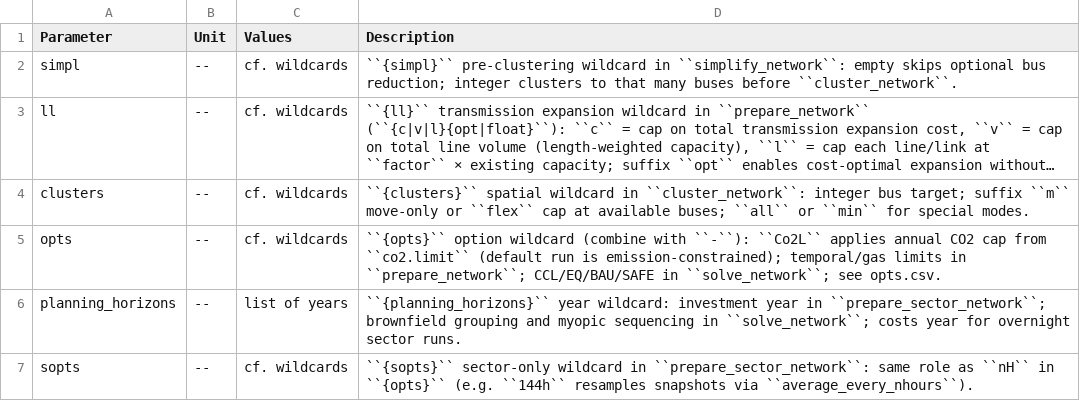
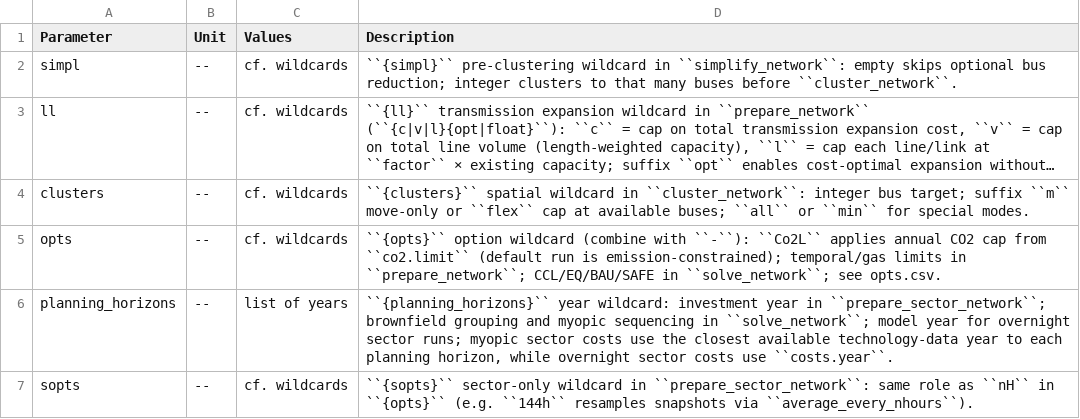
Before and after one commit to open-energy-transition/pypsa-earth-kinetics, a CSV file: doc/configtables/scenario.csv, drawn as a sheet; long unchanged cells end in ….

Commit message:
Align sector cost year selection with foresight

```diff
--- a/doc/configtables/scenario.csv
+++ b/doc/configtables/scenario.csv
@@ -5,3 +5,3 @@ clusters,--,cf. wildcards,``{clusters}`` spatial wildcard in ``cluster_network``
 opts,--,cf. wildcards,"``{opts}`` option wildcard (combine with ``-``): ``Co2L`` applies annual CO2 cap from ``co2.limit`` (default run is emission-constrained); temporal/gas limits in ``prepare_network``; CCL/EQ/BAU/SAFE in ``solve_network``; see opts.csv."
-planning_horizons,--,list of years,``{planning_horizons}`` year wildcard: investment year in ``prepare_sector_network``; brownfield grouping and myopic sequencing in ``solve_network``; costs year for overnight sector runs.
+planning_horizons,--,list of years,"``{planning_horizons}`` year wildcard: investment year in ``prepare_sector_network``; brownfield grouping and myopic sequencing in ``solve_network``; model year for overnight sector runs; myopic sector costs use the closest available technology-data year to each planning horizon, while overnight sector costs use ``costs.year``."
 sopts,--,cf. wildcards,``{sopts}`` sector-only wildcard in ``prepare_sector_network``: same role as ``nH`` in ``{opts}`` (e.g. ``144h`` resamples snapshots via ``average_every_nhours``).
```
Also changed, not shown: 7 other files.
